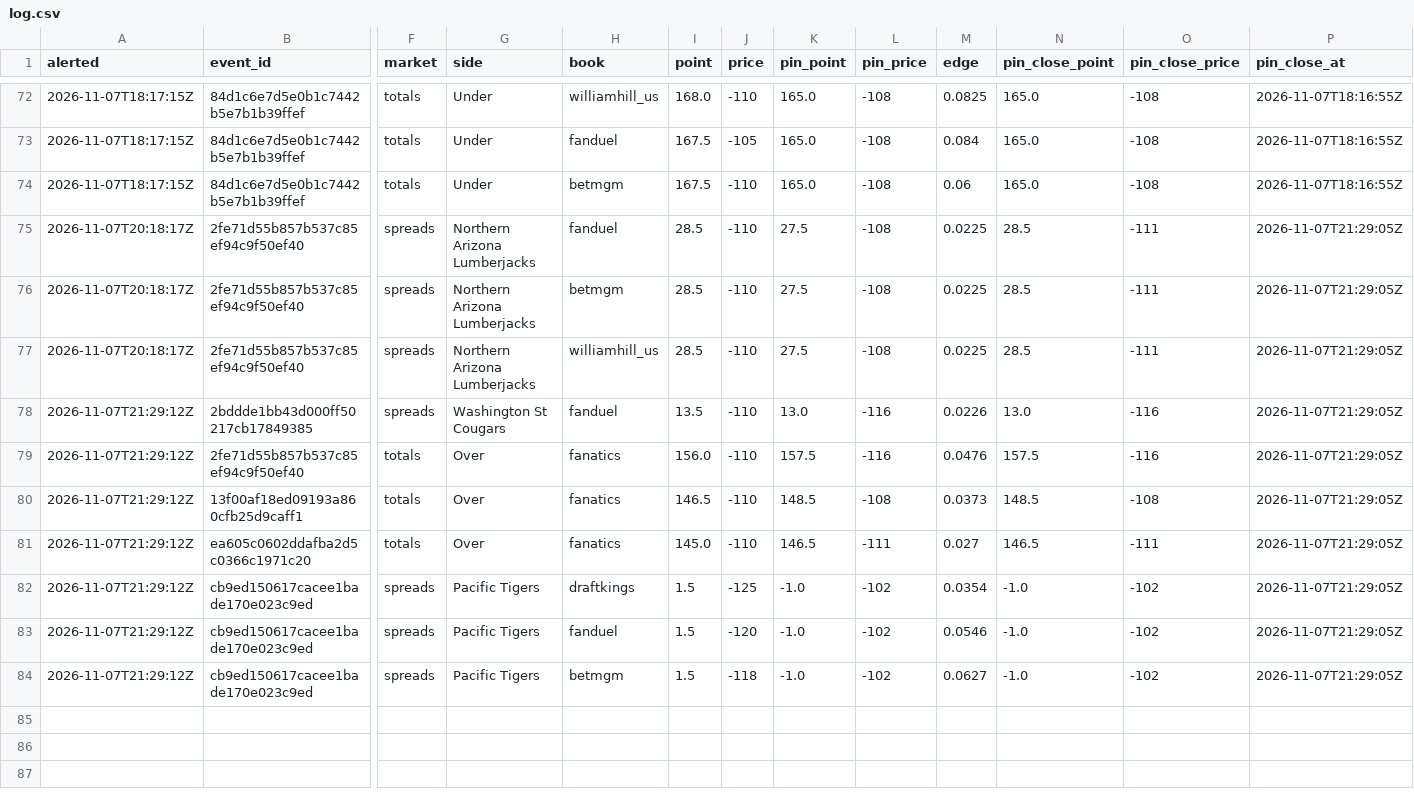
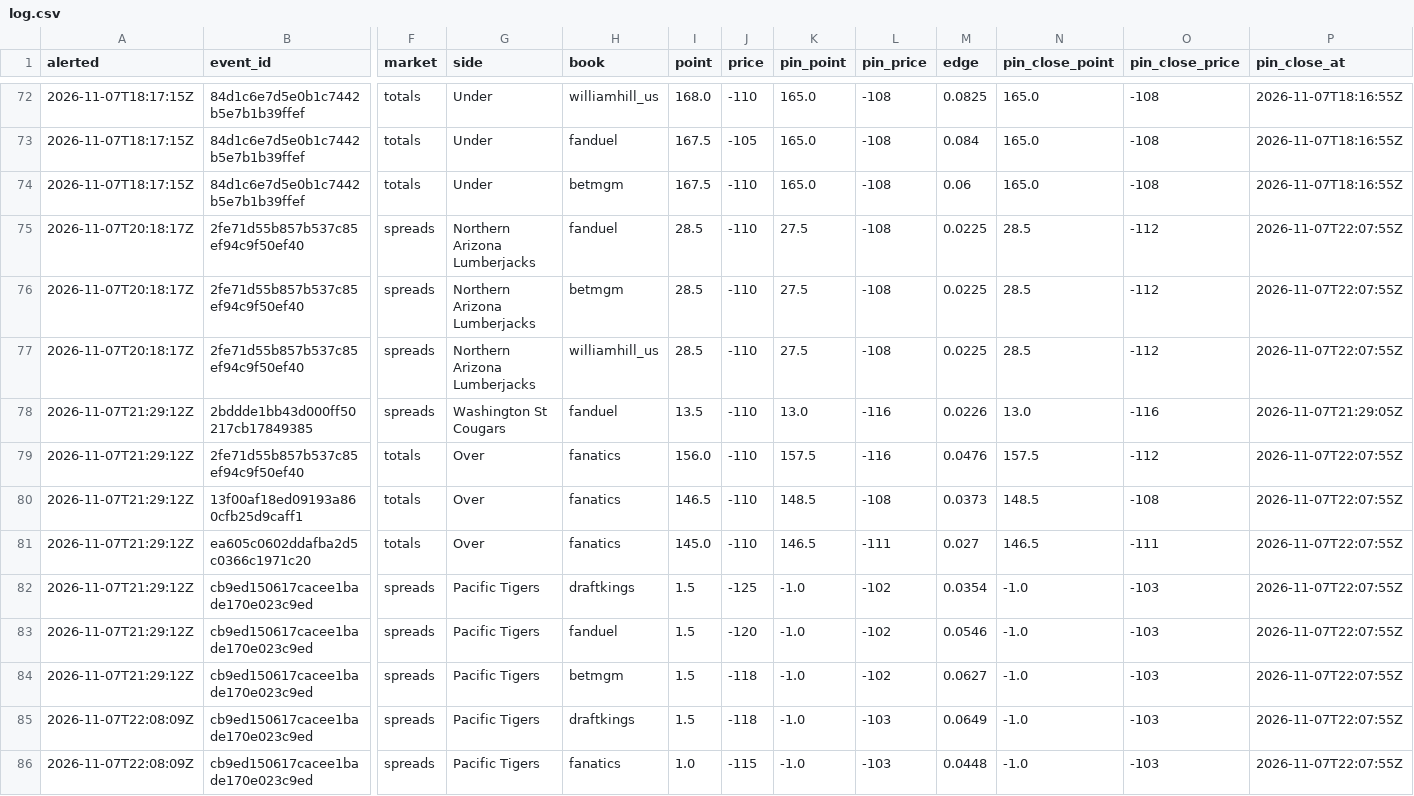
Before and after one commit to psturo77/cbb-data, a CSV file: steam/log.csv, drawn as a sheet; only a part is shown, gaps mark what is left out; rows hold the shown columns only; the diff names each change by its address in the sheet, - before the commit and + after, or states it on an @@ line.

```diff
--- a/steam/log.csv
+++ b/steam/log.csv
-O75:O77 (pin_close_price): -111
+O75:O77 (pin_close_price): -112
-P75:P77 (pin_close_at): 2026-11-07T21:29:05Z
+P75:P77 (pin_close_at): 2026-11-07T22:07:55Z
-O79 (pin_close_price): -116
+O79 (pin_close_price): -112
-P79:P84 (pin_close_at): 2026-11-07T21:29:05Z
+P79:P84 (pin_close_at): 2026-11-07T22:07:55Z
-O82:O84 (pin_close_price): -102
+O82:O84 (pin_close_price): -103
+row 85: 2026-11-07T22:08:09Z | cb9ed150617cacee1bade170e023c9ed | spreads | Pacific Tigers | draftkings | 1.5 | -118 | -1.0 | -103 | 0.0649 | -1.0 | -103 | 2026-11-07T22:07:55Z
+row 86: 2026-11-07T22:08:09Z | cb9ed150617cacee1bade170e023c9ed | spreads | Pacific Tigers | fanatics | 1.0 | -115 | -1.0 | -103 | 0.0448 | -1.0 | -103 | 2026-11-07T22:07:55Z
```
